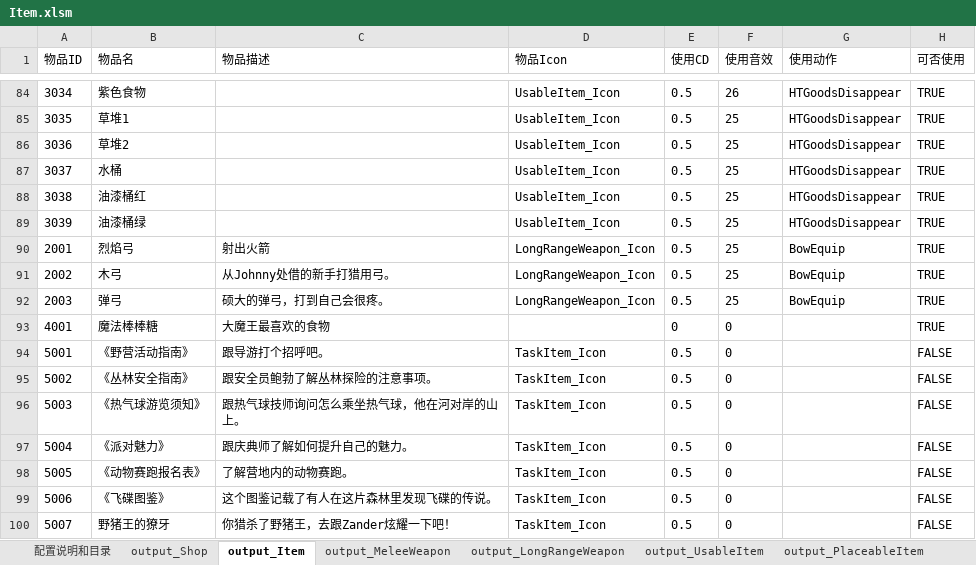
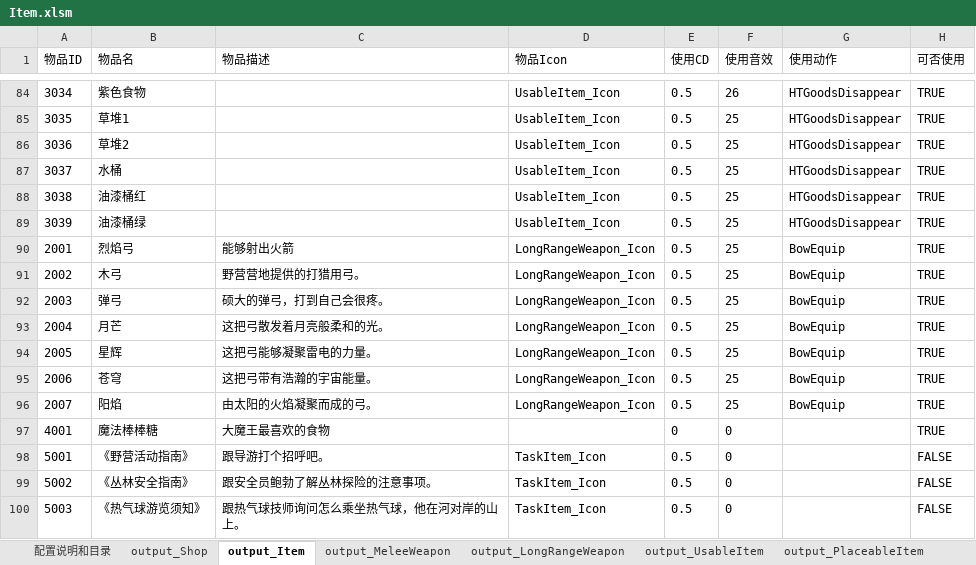
Before and after one commit to lilith-avatar/social-island, an Excel workbook: Design/Item.xlsm, sheet output_Item, drawn as a sheet; only a part is shown, gaps mark what is left out; the shorter side is filled out with more unchanged rows; values as stored, in another font and other column widths than the file's, no borders; conditional formats not drawn; the diff names each change by its address in the sheet, - before the commit and + after, or states it on an @@ line.

```diff
--- a/Design/Item.xlsm (sheet output_Item)
+++ b/Design/Item.xlsm (sheet output_Item)
-C90 (物品描述): 射出火箭
+C90 (物品描述): 能够射出火箭
-C91 (物品描述): 从Johnny处借的新手打猎用弓。
+C91 (物品描述): 野营营地提供的打猎用弓。
+row 93: 2004 | 月芒 | 这把弓散发着月亮般柔和的光。 | LongRangeWeapon_Icon | 0.5 | 25 | BowEquip | TRUE
+row 94: 2005 | 星辉 | 这把弓能够凝聚雷电的力量。 | LongRangeWeapon_Icon | 0.5 | 25 | BowEquip | TRUE
+row 95: 2006 | 苍穹 | 这把弓带有浩瀚的宇宙能量。 | LongRangeWeapon_Icon | 0.5 | 25 | BowEquip | TRUE
+row 96: 2007 | 阳焰 | 由太阳的火焰凝聚而成的弓。 | LongRangeWeapon_Icon | 0.5 | 25 | BowEquip | TRUE
```
Also changed, not shown: 4 other files.
